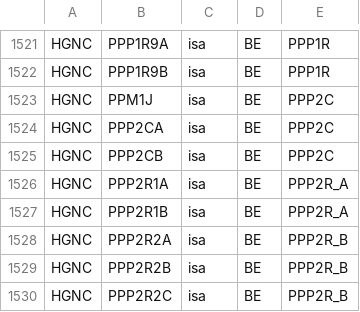
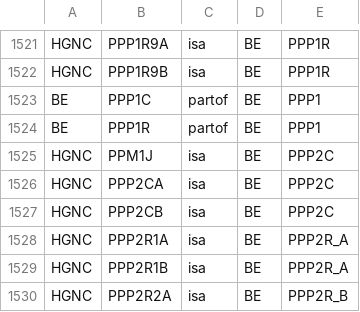
Before and after one commit to johnbachman/famplex, a CSV file: relations.csv, drawn as a sheet; only a part is shown, gaps mark what is left out; the shorter side is filled out with more unchanged rows; the diff names each change by its address in the sheet, - before the commit and + after, or states it on an @@ line.

Commit message:
Adding PPP1 relations

```diff
--- a/relations.csv
+++ b/relations.csv
+row 1523: BE | PPP1C | partof | BE | PPP1
+row 1524: BE | PPP1R | partof | BE | PPP1
```
Also changed, not shown: entities.csv, grounding_map.csv.
